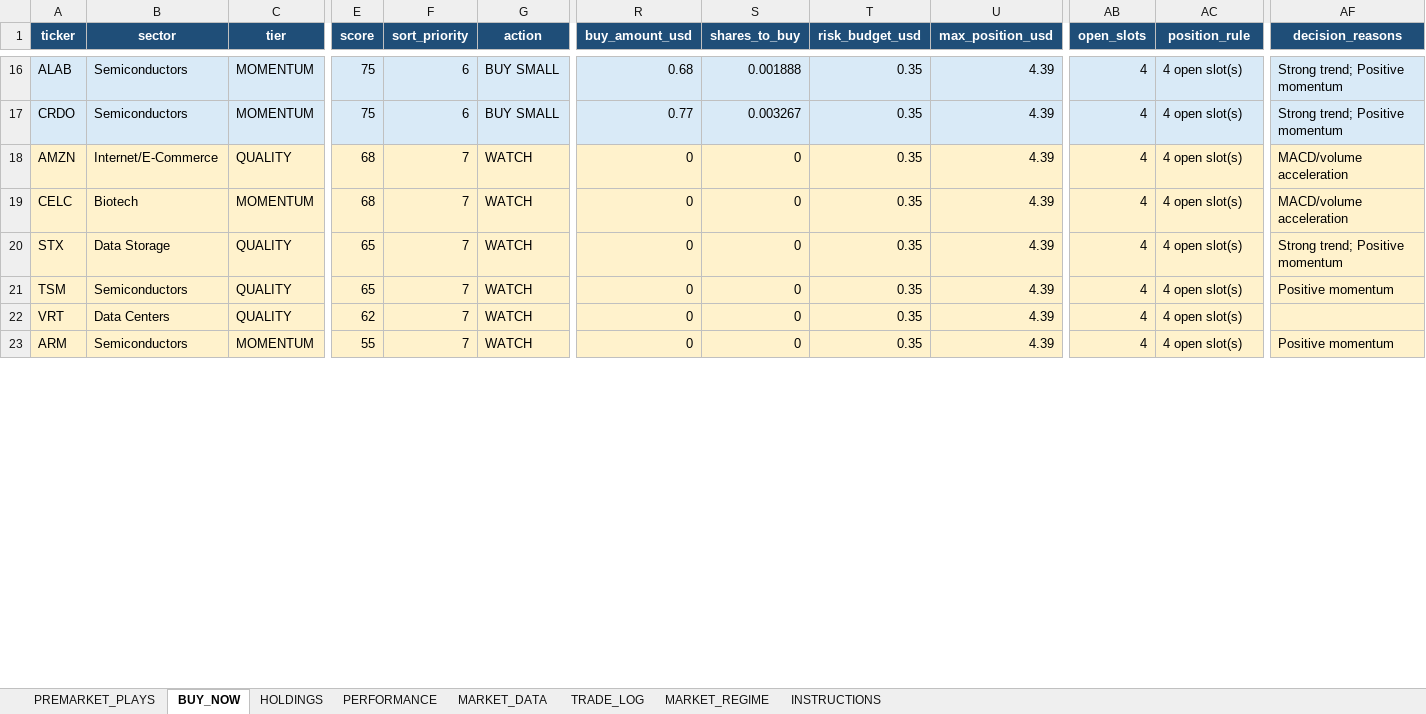
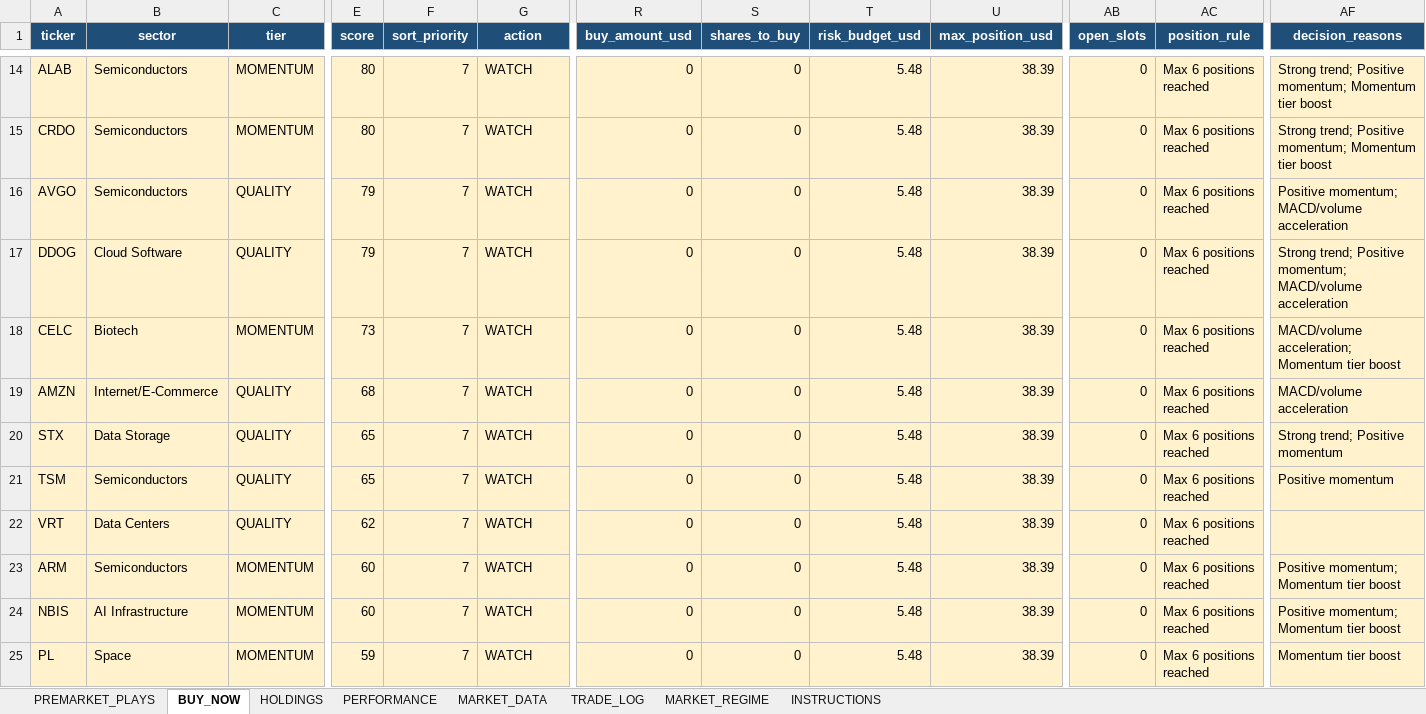
Before and after one commit to nicklc14/trading-engine-v2, an Excel workbook: output/trading_summary.xlsx, sheet BUY_NOW, drawn as a sheet; only a part is shown, gaps mark what is left out; values as stored, in another font and other column widths than the file's, no borders; removed rows and columns are numbered as before the commit, all else as after; rows hold the shown columns only; the diff covers the shown part only; the diff names each change by its address in the sheet, - before the commit and + after, or states it on an @@ line.

```diff
--- a/output/trading_summary.xlsx (sheet BUY_NOW)
+++ b/output/trading_summary.xlsx (sheet BUY_NOW)
-A14:AF15 fill: #D9EAF7
+A14:AF15 fill: #FFF2CC
-E14:E15 (score): 75
+E14:E15 (score): 80
-F14:F15 (sort_priority): 6
+F14:F15 (sort_priority): 7
-G14:G15 (action): BUY SMALL
+G14:G15 (action): WATCH
-R14 (buy_amount_usd): 0.68
+R14 (buy_amount_usd): 0
-S14 (shares_to_buy): 0.001888
+S14 (shares_to_buy): 0
-T14:T15 (risk_budget_usd): 0.35
+T14:T15 (risk_budget_usd): 5.48
-U14:U15 (max_position_usd): 4.39
+U14:U15 (max_position_usd): 38.39
-AB14:AB15 (open_slots): 4
+AB14:AB15 (open_slots): 0
-AC14:AC15 (position_rule): 4 open slot(s)
+AC14:AC15 (position_rule): Max 6 positions reached
-AF14:AF15 (decision_reasons): Strong trend; Positive momentum
+AF14:AF15 (decision_reasons): Strong trend; Positive momentum; Momentum tier boost
-R15 (buy_amount_usd): 0.77
+R15 (buy_amount_usd): 0
-S15 (shares_to_buy): 0.003267
+S15 (shares_to_buy): 0
+row 16: AVGO | Semiconductors | QUALITY | 79 | 7 | WATCH | 0 | 0 | 5.48 | 38.39 | 0 | Max 6 positions reached | Positive momentum; MACD/volume acceleration
+row 17: DDOG | Cloud Software | QUALITY | 79 | 7 | WATCH | 0 | 0 | 5.48 | 38.39 | 0 | Max 6 positions reached | Strong trend; Positive momentum; MACD/volume acceleration
+row 18: CELC | Biotech | MOMENTUM | 73 | 7 | WATCH | 0 | 0 | 5.48 | 38.39 | 0 | Max 6 positions reached | MACD/volume acceleration; Momentum tier boost
-T19 (risk_budget_usd): 0.35
+T19 (risk_budget_usd): 5.48
-U19 (max_position_usd): 4.39
+U19 (max_position_usd): 38.39
-AB19 (open_slots): 4
+AB19 (open_slots): 0
-AC19 (position_rule): 4 open slot(s)
+AC19 (position_rule): Max 6 positions reached
-row 19: CELC | Biotech | MOMENTUM | 68 | 7 | WATCH | 0 | 0 | 0.35 | 4.39 | 4 | 4 open slot(s) | MACD/volume acceleration
-T20:T23 (risk_budget_usd): 0.35
+T20:T23 (risk_budget_usd): 5.48
-U20:U23 (max_position_usd): 4.39
+U20:U23 (max_position_usd): 38.39
-AB20:AB23 (open_slots): 4
+AB20:AB23 (open_slots): 0
-AC20:AC23 (position_rule): 4 open slot(s)
+AC20:AC23 (position_rule): Max 6 positions reached
-E23 (score): 55
+E23 (score): 60
-AF23 (decision_reasons): Positive momentum
+AF23 (decision_reasons): Positive momentum; Momentum tier boost
+row 24: NBIS | AI Infrastructure | MOMENTUM | 60 | 7 | WATCH | 0 | 0 | 5.48 | 38.39 | 0 | Max 6 positions reached | Positive momentum; Momentum tier boost
+row 25: PL | Space | MOMENTUM | 59 | 7 | WATCH | 0 | 0 | 5.48 | 38.39 | 0 | Max 6 positions reached | Momentum tier boost
```
Also changed, not shown: 4 added rows, 8 removed rows, 136 edited cells and cell formats elsewhere in this sheet, 2 other files.
